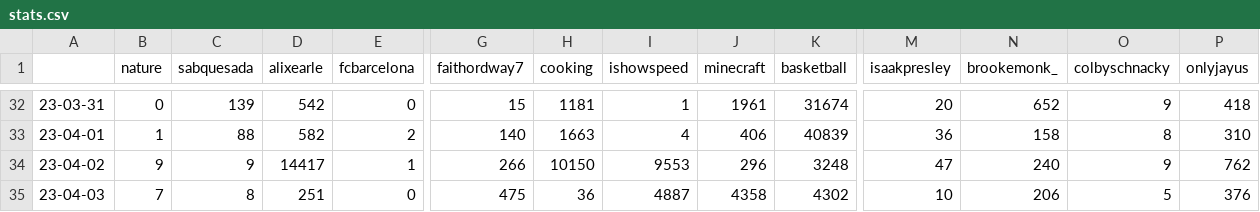
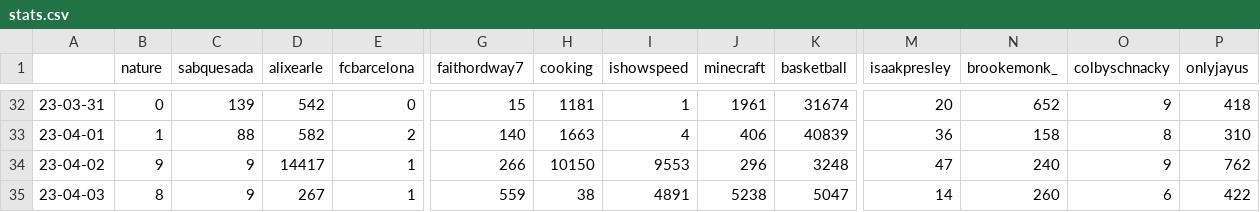
Before and after one commit to sammiphone6/Content_Arbitrage, a CSV file: account_posting/data/stats.csv, drawn as a sheet; only a part is shown, gaps mark what is left out; the diff covers the shown part only; the diff names each change by its address in the sheet, - before the commit and + after, or states it on an @@ line.

```diff
--- a/account_posting/data/stats.csv
+++ b/account_posting/data/stats.csv
-B35 (nature): 7
+B35 (nature): 8
-C35 (sabquesada): 8
+C35 (sabquesada): 9
-D35 (alixearle): 251
+D35 (alixearle): 267
-E35 (fcbarcelona): 0
+E35 (fcbarcelona): 1
-G35 (faithordway7): 475
+G35 (faithordway7): 559
-H35 (cooking): 36
+H35 (cooking): 38
-I35 (ishowspeed): 4887
+I35 (ishowspeed): 4891
-J35 (minecraft): 4358
+J35 (minecraft): 5238
-K35 (basketball): 4302
+K35 (basketball): 5047
-M35 (isaakpresley): 10
+M35 (isaakpresley): 14
-N35 (brookemonk_): 206
+N35 (brookemonk_): 260
-O35 (colbyschnacky): 5
+O35 (colbyschnacky): 6
-P35 (onlyjayus): 376
+P35 (onlyjayus): 422
```
Also changed, not shown: 7 edited cells elsewhere in this file, account_posting/data/insights.csv, 4 other files.
